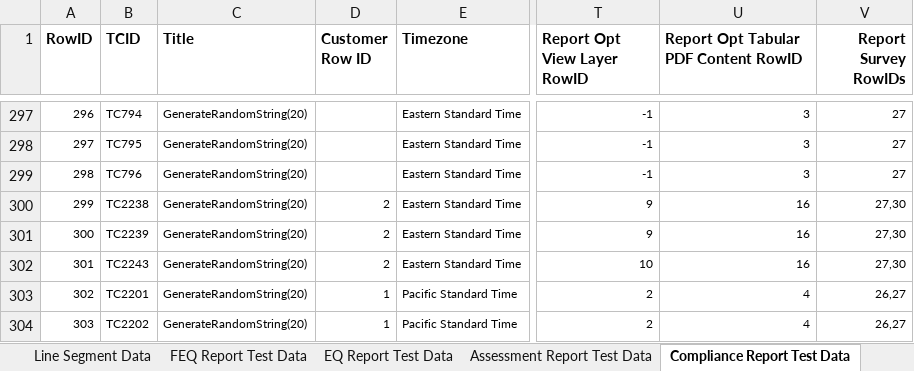
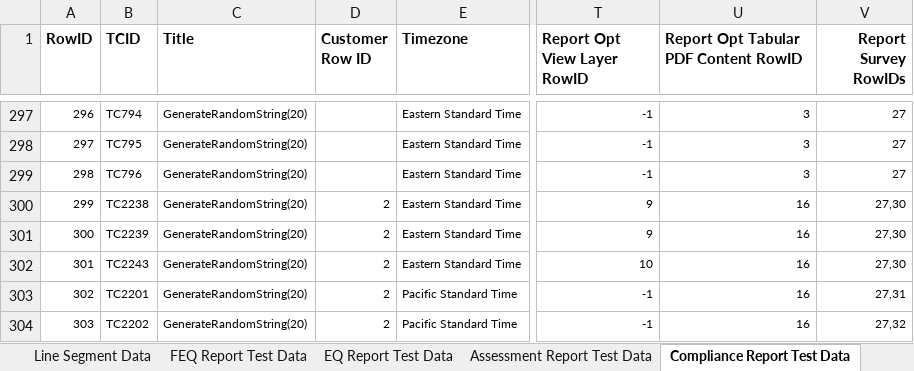
Before and after one commit to SXiang/JUnitWebTest, an Excel workbook: selenium-wd/data/TestCaseData.xlsx, sheet Compliance Report Test Data, drawn as a sheet; only a part is shown, gaps mark what is left out; values as stored, in another font and other column widths than the file's, no borders; 1 other sheet too large or unreadable and not compared; the diff names each change by its address in the sheet, - before the commit and + after, or states it on an @@ line.

Commit message:
Added TC2201 TC2202 to tahoe test

```diff
--- a/selenium-wd/data/TestCaseData.xlsx (sheet Compliance Report Test Data)
+++ b/selenium-wd/data/TestCaseData.xlsx (sheet Compliance Report Test Data)
-D303:D304 (Customer Row ID): 1
+D303:D304 (Customer Row ID): 2
-T303:T304 (Report Opt View Layer RowID): 2
+T303:T304 (Report Opt View Layer RowID): -1
-U303:U304: 4
+U303:U304: 16
-V303 (Report Survey RowIDs): 26,27
+V303 (Report Survey RowIDs): 27,31
-V304 (Report Survey RowIDs): 26,27
+V304 (Report Survey RowIDs): 27,32
```
Also changed, not shown: 4 other files.
